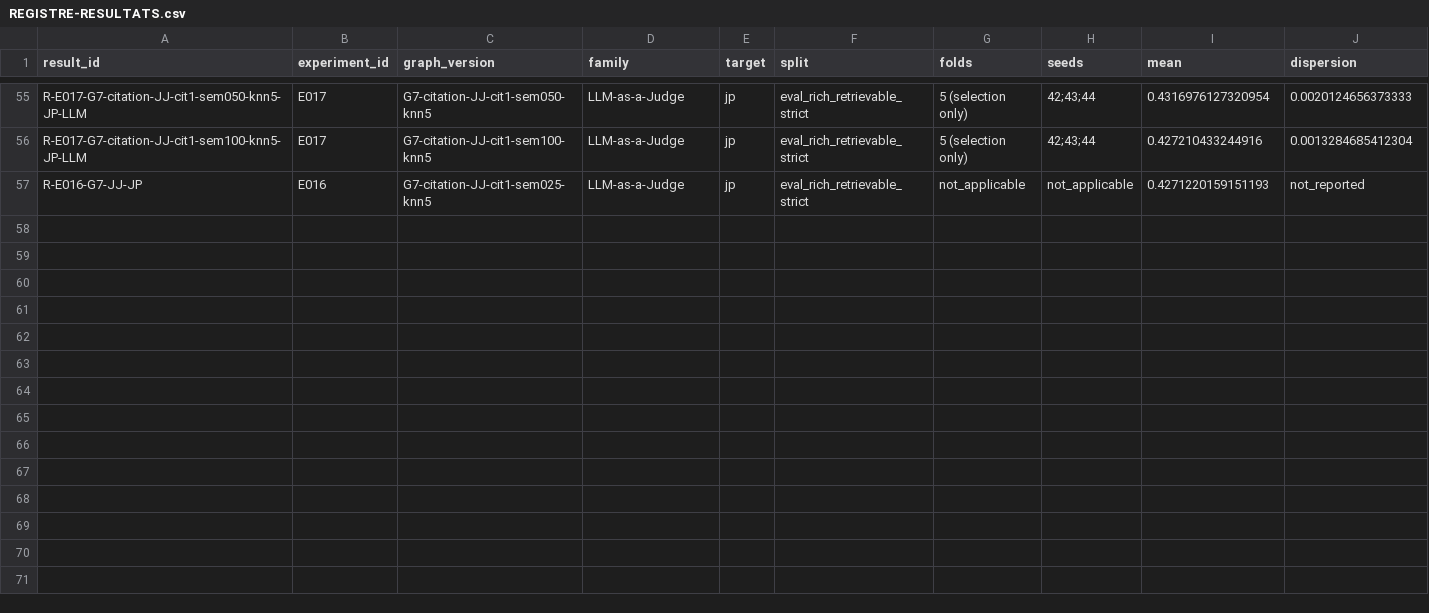
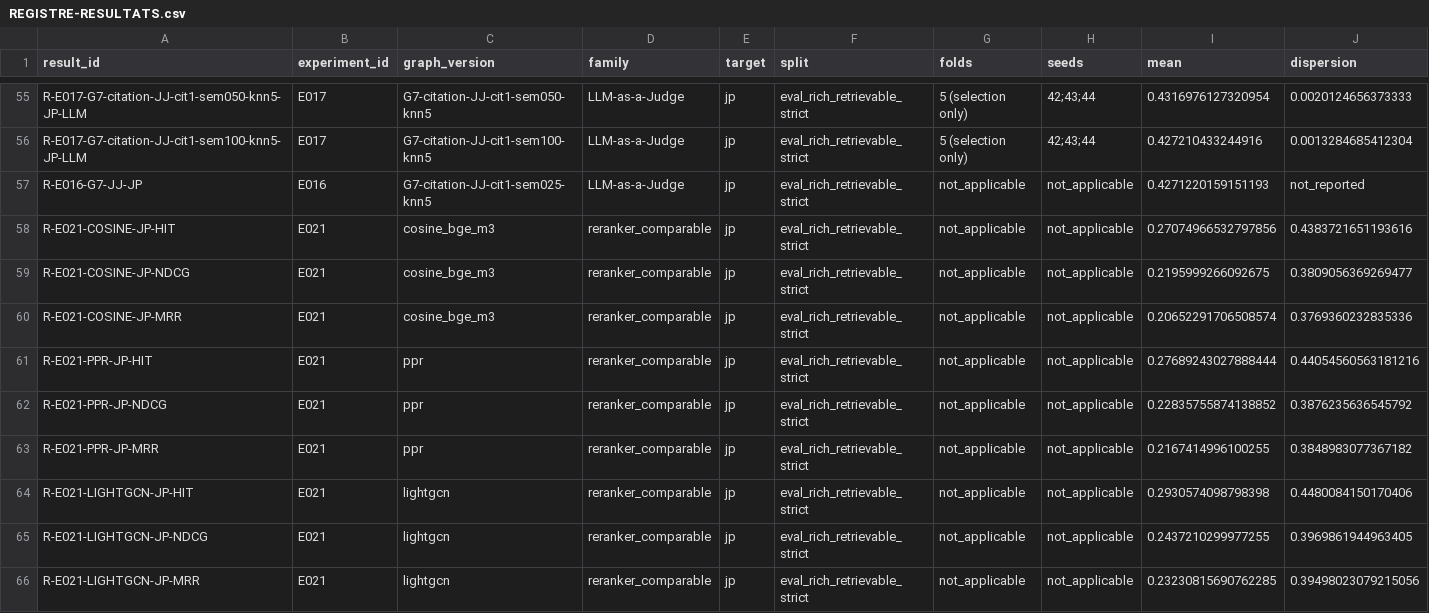
Before and after one commit to matt-kaep/legal_knowledge_graph, a CSV file: 01-Projet/paper-control/REGISTRE-RESULTATS.csv, drawn as a sheet; only a part is shown, gaps mark what is left out; rows hold the shown columns only; the diff names each change by its address in the sheet, - before the commit and + after, or states it on an @@ line.

Commit message:
record E021 comparable reranking export

```diff
--- a/01-Projet/paper-control/REGISTRE-RESULTATS.csv
+++ b/01-Projet/paper-control/REGISTRE-RESULTATS.csv
+row 58: R-E021-COSINE-JP-HIT | E021 | cosine_bge_m3 | reranker_comparable | jp | eval_rich_retrievable_strict | not_applicable | not_applicable | 0.27074966532797856 | 0.4383721651193616
+row 59: R-E021-COSINE-JP-NDCG | E021 | cosine_bge_m3 | reranker_comparable | jp | eval_rich_retrievable_strict | not_applicable | not_applicable | 0.2195999266092675 | 0.3809056369269477
+row 60: R-E021-COSINE-JP-MRR | E021 | cosine_bge_m3 | reranker_comparable | jp | eval_rich_retrievable_strict | not_applicable | not_applicable | 0.20652291706508574 | 0.3769360232835336
+row 61: R-E021-PPR-JP-HIT | E021 | ppr | reranker_comparable | jp | eval_rich_retrievable_strict | not_applicable | not_applicable | 0.27689243027888444 | 0.44054560563181216
+row 62: R-E021-PPR-JP-NDCG | E021 | ppr | reranker_comparable | jp | eval_rich_retrievable_strict | not_applicable | not_applicable | 0.22835755874138852 | 0.3876235636545792
+row 63: R-E021-PPR-JP-MRR | E021 | ppr | reranker_comparable | jp | eval_rich_retrievable_strict | not_applicable | not_applicable | 0.2167414996100255 | 0.3848983077367182
+row 64: R-E021-LIGHTGCN-JP-HIT | E021 | lightgcn | reranker_comparable | jp | eval_rich_retrievable_strict | not_applicable | not_applicable | 0.2930574098798398 | 0.4480084150170406
+row 65: R-E021-LIGHTGCN-JP-NDCG | E021 | lightgcn | reranker_comparable | jp | eval_rich_retrievable_strict | not_applicable | not_applicable | 0.2437210299977255 | 0.3969861944963405
+row 66: R-E021-LIGHTGCN-JP-MRR | E021 | lightgcn | reranker_comparable | jp | eval_rich_retrievable_strict | not_applicable | not_applicable | 0.23230815690762285 | 0.39498023079215056
```
Also changed, not shown: 01-Projet/paper-control/REGISTRE-EXPERIENCES.csv, 4 other files.
